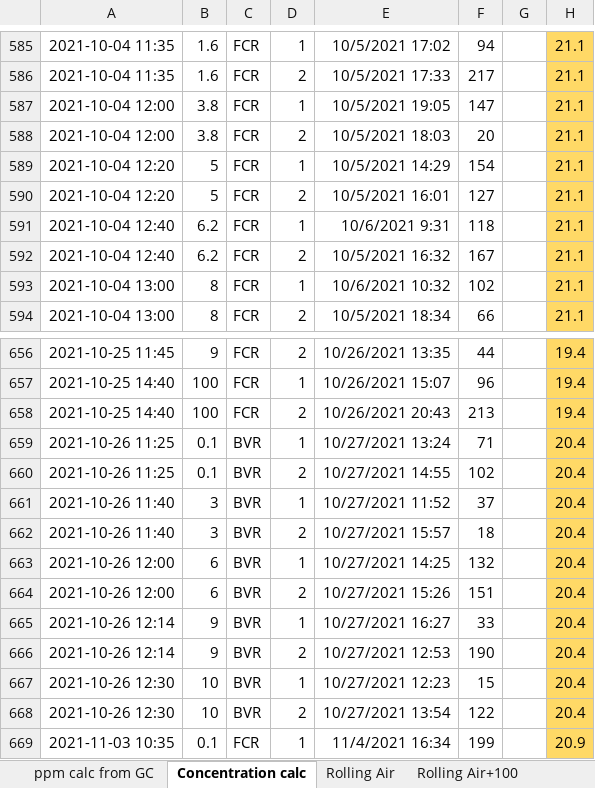
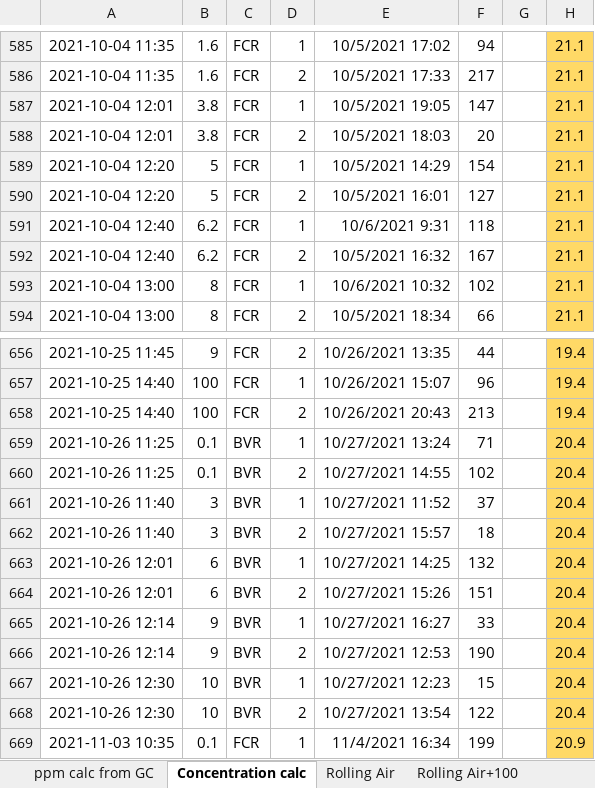
Before and after one commit to CareyLabVT/Reservoirs, an Excel workbook: Data/DataNotYetUploadedToEDI/Raw_GHG/2021/GHG_MEGA_GC_SHEET_EXCEL_2021.xlsx, sheet Concentration calc, drawn as a sheet; only a part is shown, gaps mark what is left out; values as stored, in another font and other column widths than the file's, no borders; the diff names each change by its address in the sheet, - before the commit and + after, or states it on an @@ line.

Commit message:
Dissolved GHG data/time update for EDI.

```diff
--- a/Data/DataNotYetUploadedToEDI/Raw_GHG/2021/GHG_MEGA_GC_SHEET_EXCEL_2021.xlsx (sheet Concentration calc)
+++ b/Data/DataNotYetUploadedToEDI/Raw_GHG/2021/GHG_MEGA_GC_SHEET_EXCEL_2021.xlsx (sheet Concentration calc)
-A587:A588: 2021-10-04 12:00
+A587:A588: 2021-10-04 12:01
-A663:A664: 2021-10-26 12:00
+A663:A664: 2021-10-26 12:01
```
Also changed, not shown: 3 other files.
